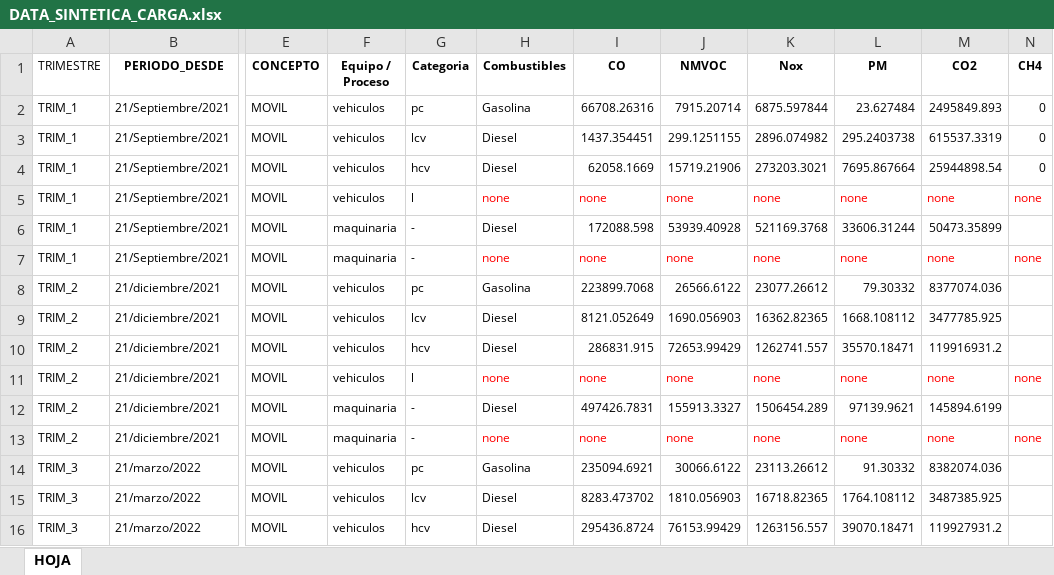
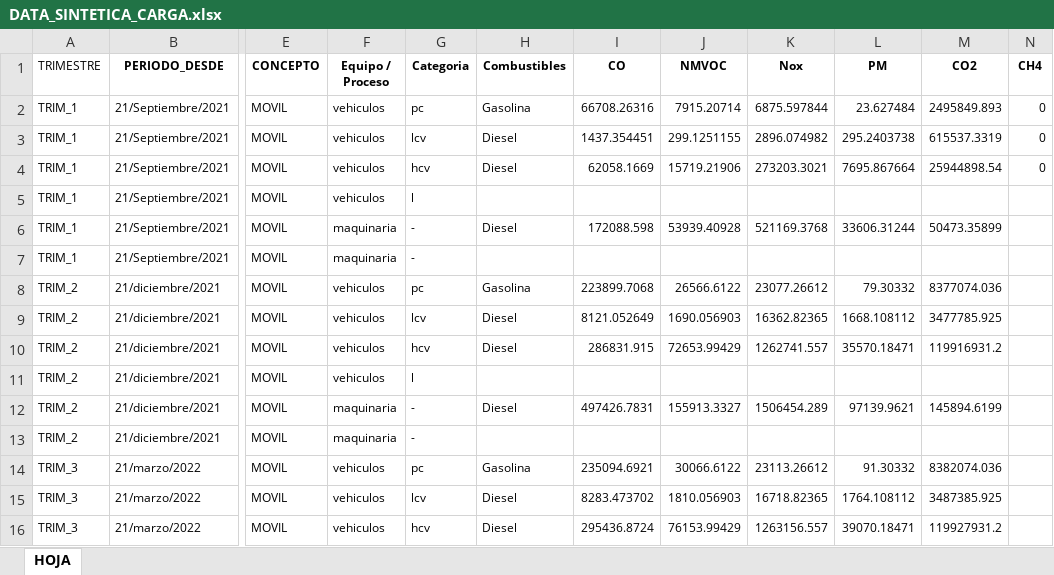
Before and after one commit to ruizkarduss/talentotech, an Excel workbook: DATA_SINTETICA_CARGA.xlsx, sheet HOJA, drawn as a sheet; only a part is shown, gaps mark what is left out; values as stored, in another font and other column widths than the file's, no borders; the diff covers the shown part only; the diff names each change by its address in the sheet, - before the commit and + after, or states it on an @@ line.

Commit message:
Add files via upload

```diff
--- a/DATA_SINTETICA_CARGA.xlsx (sheet HOJA)
+++ b/DATA_SINTETICA_CARGA.xlsx (sheet HOJA)
-H5 (Combustibles): none
+H5 (Combustibles): (empty)
-I5 (CO): none
+I5 (CO): (empty)
-J5 (NMVOC): none
+J5 (NMVOC): (empty)
-K5 (Nox): none
+K5 (Nox): (empty)
-L5 (PM): none
+L5 (PM): (empty)
-M5 (CO2): none
+M5 (CO2): (empty)
-N5 (CH4): none
+N5 (CH4): (empty)
-H7 (Combustibles): none
+H7 (Combustibles): (empty)
-I7 (CO): none
+I7 (CO): (empty)
-J7 (NMVOC): none
+J7 (NMVOC): (empty)
-K7 (Nox): none
+K7 (Nox): (empty)
-L7 (PM): none
+L7 (PM): (empty)
-M7 (CO2): none
+M7 (CO2): (empty)
-N7 (CH4): none
+N7 (CH4): (empty)
-H11 (Combustibles): none
+H11 (Combustibles): (empty)
-I11 (CO): none
+I11 (CO): (empty)
-J11 (NMVOC): none
+J11 (NMVOC): (empty)
-K11 (Nox): none
+K11 (Nox): (empty)
-L11 (PM): none
+L11 (PM): (empty)
-M11 (CO2): none
+M11 (CO2): (empty)
-N11 (CH4): none
+N11 (CH4): (empty)
-H13 (Combustibles): none
+H13 (Combustibles): (empty)
-I13 (CO): none
+I13 (CO): (empty)
-J13 (NMVOC): none
+J13 (NMVOC): (empty)
-K13 (Nox): none
+K13 (Nox): (empty)
-L13 (PM): none
+L13 (PM): (empty)
-M13 (CO2): none
+M13 (CO2): (empty)
-N13 (CH4): none
+N13 (CH4): (empty)
```
Also changed, not shown: 14 edited cells elsewhere in this sheet.
